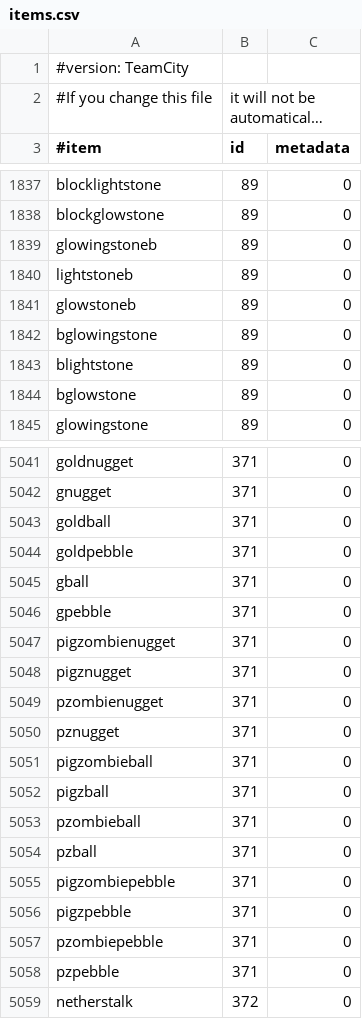
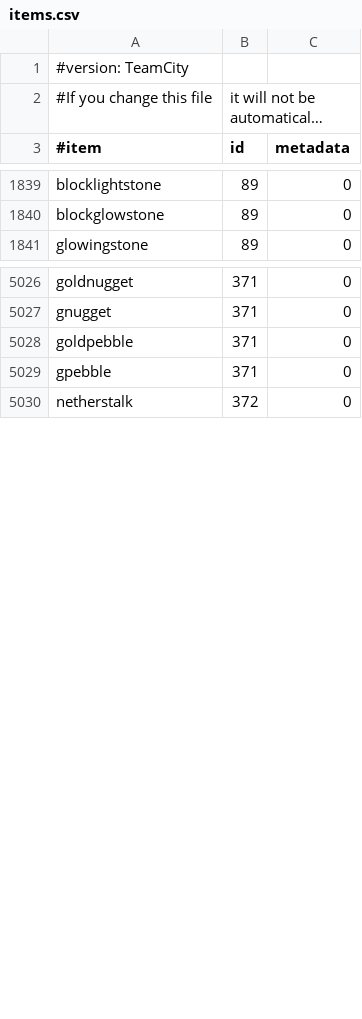
Before and after one commit to EssentialsX/Essentials, a CSV file: Essentials/src/items.csv, drawn as a sheet; only a part is shown, gaps mark what is left out; long unchanged cells end in …; the diff covers the shown part only.

Commit message:
Fix duplicates, a few more aliases addition/remove

```diff
--- a/Essentials/src/items.csv
+++ b/Essentials/src/items.csv
@@ -1838,8 +1840,2 @@ blocklightstone,89,0
 blockglowstone,89,0
-glowingstoneb,89,0
-lightstoneb,89,0
-glowstoneb,89,0
-bglowingstone,89,0
-blightstone,89,0
-bglowstone,89,0
 glowingstone,89,0
@@ -5042,18 +5027,4 @@ goldnugget,371,0
 gnugget,371,0
-goldball,371,0
 goldpebble,371,0
-gball,371,0
 gpebble,371,0
-pigzombienugget,371,0
-pigznugget,371,0
-pzombienugget,371,0
-pznugget,371,0
-pigzombieball,371,0
-pigzball,371,0
-pzombieball,371,0
-pzball,371,0
-pigzombiepebble,371,0
-pigzpebble,371,0
-pzombiepebble,371,0
-pzpebble,371,0
 netherstalk,372,0
```
Also changed, not shown: 2 added rows, 11 removed rows and 1 edited cell elsewhere in this file.
